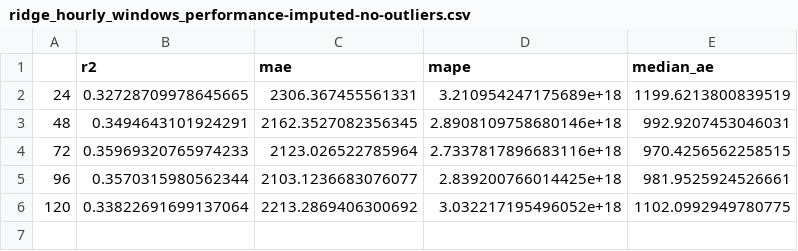
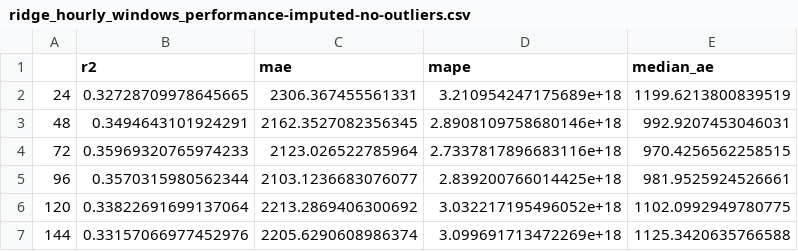
Before and after one commit to stergiosbamp/deep-physical-activity-prediction, a CSV file: results/ridge_hourly_windows_performance-imputed-no-outliers.csv, drawn as a sheet.

Commit message:
Upload the 6-days window results

```diff
--- a/results/ridge_hourly_windows_performance-imputed-no-outliers.csv
+++ b/results/ridge_hourly_windows_performance-imputed-no-outliers.csv
@@ -6 +6,2 @@
 120,0.33822691699137064,2213.2869406300692,3.032217195496052e+18,1102.0992949780775
+144,0.33157066977452976,2205.6290608986374,3.099691713472269e+18,1125.3420635766588
```
Also changed, not shown: results/gb_daily_windows_performance-imputed-no-outliers.csv, results/ridge_daily_windows_performance-imputed-no-outliers.csv, 1 other file.
